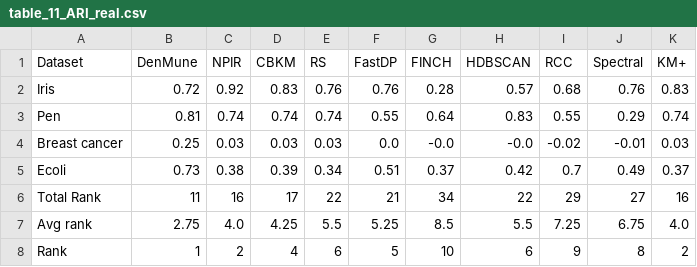
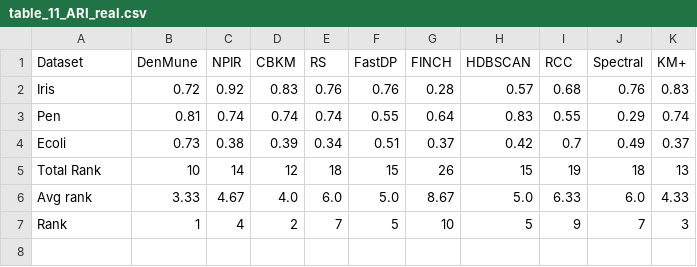
Before and after one commit to NansyVeronika/DENMUNE, a CSV file: results/tables/table_11_ARI_real.csv, drawn as a sheet.

```diff
--- a/results/tables/table_11_ARI_real.csv
+++ b/results/tables/table_11_ARI_real.csv
@@ -3,6 +3,5 @@ Iris,0.72,0.92,0.83,0.76,0.76,0.28,0.57,0.68,0.76,0.83
 Pen,0.81,0.74,0.74,0.74,0.55,0.64,0.83,0.55,0.29,0.74
-Breast cancer,0.25,0.03,0.03,0.03,0.0,-0.0,-0.0,-0.02,-0.01,0.03
 Ecoli,0.73,0.38,0.39,0.34,0.51,0.37,0.42,0.7,0.49,0.37
-Total Rank,11,16,17,22,21,34,22,29,27,16
-Avg rank,2.75,4.0,4.25,5.5,5.25,8.5,5.5,7.25,6.75,4.0
-Rank,1,2,4,6,5,10,6,9,8,2
+Total Rank,10,14,12,18,15,26,15,19,18,13
+Avg rank,3.33,4.67,4.0,6.0,5.0,8.67,5.0,6.33,6.0,4.33
+Rank,1,4,2,7,5,10,5,9,7,3
```
Also changed, not shown: results/tables/all_scores_long.csv, results/tables/exp3_dimred_nmi.csv, 32 other files.
